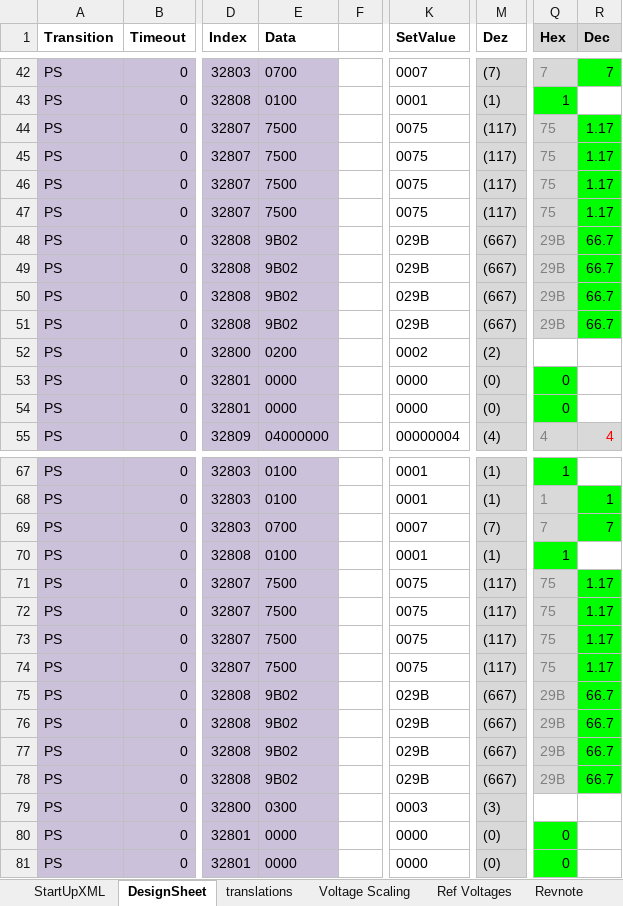
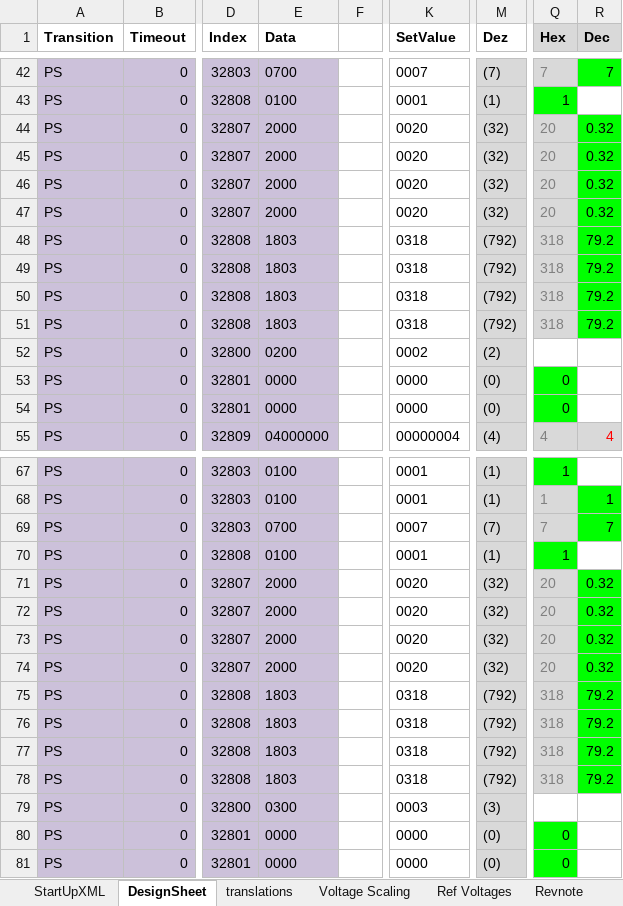
Before and after one commit to AndreasHoehlerPTF/Test, an Excel workbook: PlcProject/Configuration/StartUp/StartCmd_XLS_WEU_Redundanz.xlsm, sheet DesignSheet, drawn as a sheet; only a part is shown, gaps mark what is left out; values as stored, in another font and other column widths than the file's, no borders; conditional formats not drawn; the diff covers the shown part only; the diff names each change by its address in the sheet, - before the commit and + after, or states it on an @@ line.

Commit message:
CHG: 8027.x: Printhead voltage offset changed from 1,17 to 0,32. CHG: 8028.x: Printhead voltage scaling changed from 66,7 to 79,2.

```diff
--- a/PlcProject/Configuration/StartUp/StartCmd_XLS_WEU_Redundanz.xlsm (sheet DesignSheet)
+++ b/PlcProject/Configuration/StartUp/StartCmd_XLS_WEU_Redundanz.xlsm (sheet DesignSheet)
-E44:E47 (Data): 7500
+E44:E47 (Data): 2000
-K44:K47 (SetValue): 0075
+K44:K47 (SetValue): 0020
-M44:M47 (Dez): (117)
+M44:M47 (Dez): (32)
-Q44:Q47 (Hex): 75
+Q44:Q47 (Hex): 20
-R44:R47 (Dec): 1.17
+R44:R47 (Dec): 0.32
-E48:E51 (Data): 9B02
+E48:E51 (Data): 1803
-K48:K51 (SetValue): 029B
+K48:K51 (SetValue): 0318
-M48:M51 (Dez): (667)
+M48:M51 (Dez): (792)
-Q48:Q51 (Hex): 29B
+Q48:Q51 (Hex): 318
-R48:R51 (Dec): 66.7
+R48:R51 (Dec): 79.2
-E71:E74 (Data): 7500
+E71:E74 (Data): 2000
-K71:K74 (SetValue): 0075
+K71:K74 (SetValue): 0020
-M71:M74 (Dez): (117)
+M71:M74 (Dez): (32)
-Q71:Q74 (Hex): 75
+Q71:Q74 (Hex): 20
-R71:R74 (Dec): 1.17
+R71:R74 (Dec): 0.32
-E75:E78 (Data): 9B02
+E75:E78 (Data): 1803
-K75:K78 (SetValue): 029B
+K75:K78 (SetValue): 0318
-M75:M78 (Dez): (667)
+M75:M78 (Dez): (792)
-Q75:Q78 (Hex): 29B
+Q75:Q78 (Hex): 318
-R75:R78 (Dec): 66.7
+R75:R78 (Dec): 79.2
```
Also changed, not shown: 80 edited cells elsewhere in this sheet, sheet StartUpXML, sheet Revnote.
